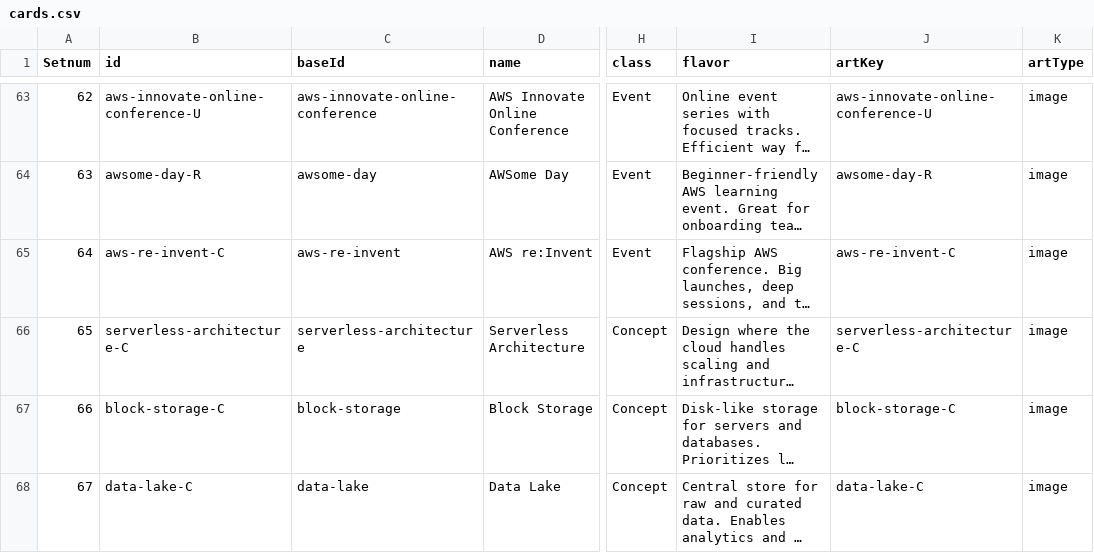
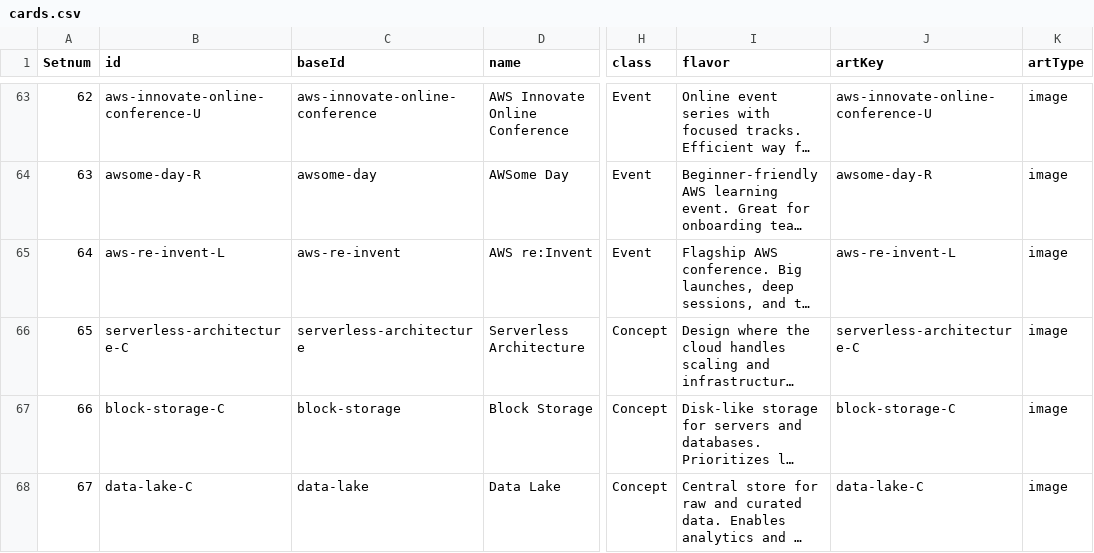
Before and after one commit to sun-diane/cloud-cards, a CSV file: src/data/cards.csv, drawn as a sheet; only a part is shown, gaps mark what is left out; long unchanged cells end in …; the diff names each change by its address in the sheet, - before the commit and + after, or states it on an @@ line.

```diff
--- a/src/data/cards.csv
+++ b/src/data/cards.csv
-B65 (id): aws-re-invent-C
+B65 (id): aws-re-invent-L
-J65 (artKey): aws-re-invent-C
+J65 (artKey): aws-re-invent-L
```
